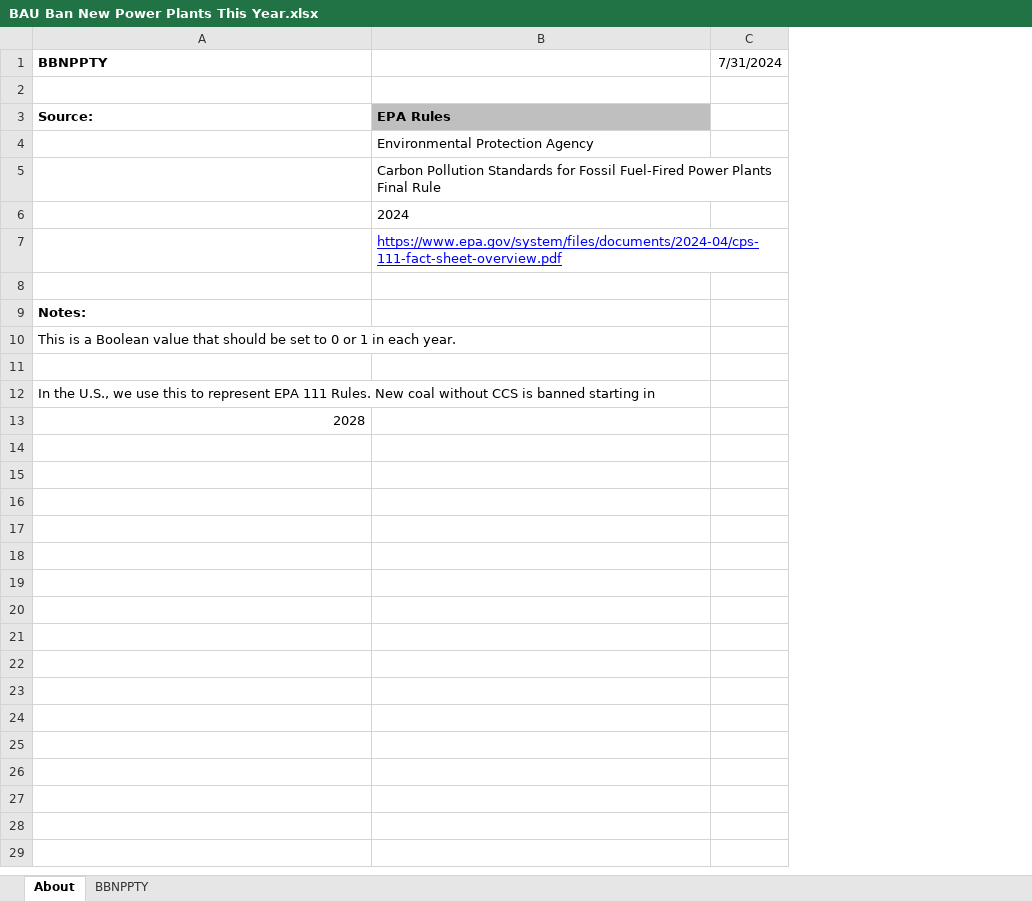
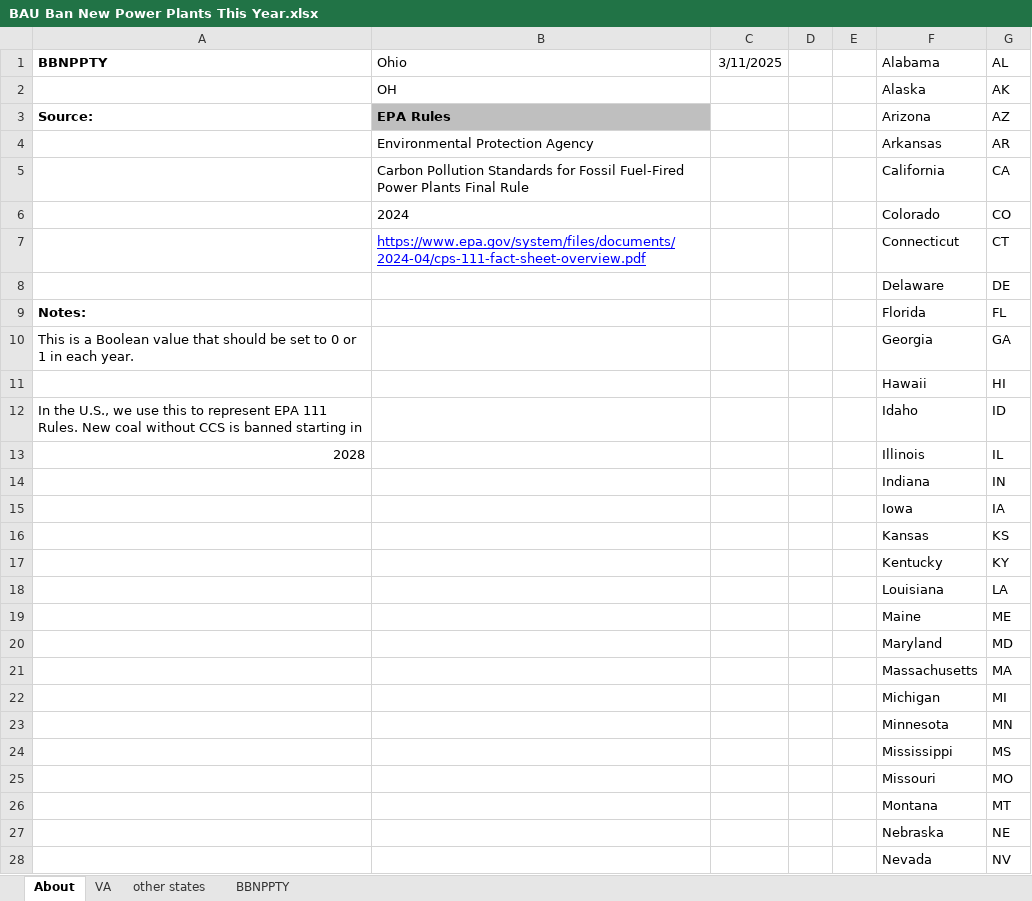
Before and after one commit to EnergyInnovation/eps-ohio, an Excel workbook: InputData/elec/BBNPPTY/BAU Ban New Power Plants This Year.xlsx, sheet About, drawn as a sheet; only a part is shown; values as stored, in another font and other column widths than the file's, no borders; removed rows and columns are numbered as before the commit, all else as after; the diff covers the shown part only; the diff names each change by its address in the sheet, - before the commit and + after, or states it on an @@ line.

```diff
--- a/InputData/elec/BBNPPTY/BAU Ban New Power Plants This Year.xlsx (sheet About)
+++ b/InputData/elec/BBNPPTY/BAU Ban New Power Plants This Year.xlsx (sheet About)
+sheet tab: VA
+sheet tab: other states
-column C (7/31/2024), empty
+column C (3/11/2025), empty
+column D, empty
+column E, empty
+column F (Alabama), rows 2-13: Alaska | Arizona | Arkansas | California | Colorado | Connecticut | Delaware | Florida | Georgia | Hawaii | Idaho | Illinois
+column G (AL), rows 2-13: AK | AZ | AR | CA | CO | CT | DE | FL | GA | HI | ID | IL
-B1: (empty)
+B1: Ohio
-row 2: (empty)
+row 2:  | OH |  |  |  | Alaska | AK
-row 8: (empty)
+row 8:  |  |  |  |  | Delaware | DE
-row 11: (empty)
+row 11:  |  |  |  |  | Hawaii | HI
+row 14:  |  |  |  |  | Indiana | IN
+row 15:  |  |  |  |  | Iowa | IA
+row 16:  |  |  |  |  | Kansas | KS
+row 17:  |  |  |  |  | Kentucky | KY
+row 18:  |  |  |  |  | Louisiana | LA
+row 19:  |  |  |  |  | Maine | ME
+row 20:  |  |  |  |  | Maryland | MD
+row 21:  |  |  |  |  | Massachusetts | MA
+row 22:  |  |  |  |  | Michigan | MI
+row 23:  |  |  |  |  | Minnesota | MN
+row 24:  |  |  |  |  | Mississippi | MS
+row 25:  |  |  |  |  | Missouri | MO
+row 26:  |  |  |  |  | Montana | MT
+row 27:  |  |  |  |  | Nebraska | NE
+row 28:  |  |  |  |  | Nevada | NV
```
Also changed, not shown: 22 added rows elsewhere in this sheet, sheet BBNPPTY, formulas that keep their value, InputData/elec/RACP/RPS Alternative Compliance Payment.xlsx, InputData/fuels/BS/BAU Subsidies.xlsx, 23 other files.
